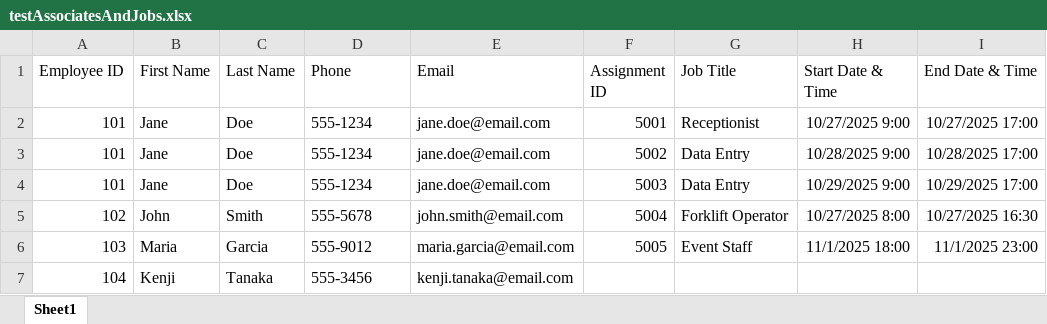
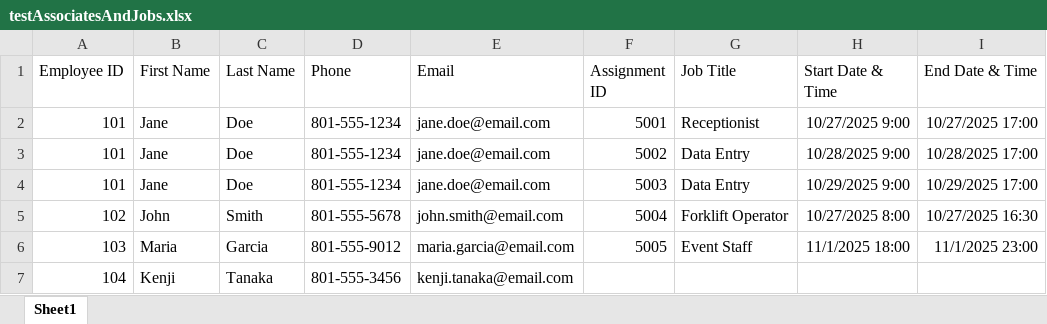
Before and after one commit to warlordwinter/staff-better, an Excel workbook: src/__tests__/services/testAssociatesAndJobs.xlsx, sheet Sheet1, drawn as a sheet; only a part is shown; values as stored, in another font and other column widths than the file's, no borders; the diff names each change by its address in the sheet, - before the commit and + after, or states it on an @@ line.

Commit message:
Fixed the insert-rows and column maping

```diff
--- a/src/__tests__/services/testAssociatesAndJobs.xlsx (sheet Sheet1)
+++ b/src/__tests__/services/testAssociatesAndJobs.xlsx (sheet Sheet1)
-D2:D4 (Phone): 555-1234
+D2:D4 (Phone): 801-555-1234
-D5 (Phone): 555-5678
+D5 (Phone): 801-555-5678
-D6 (Phone): 555-9012
+D6 (Phone): 801-555-9012
-D7 (Phone): 555-3456
+D7 (Phone): 801-555-3456
```
Also changed, not shown: 6 other files.
